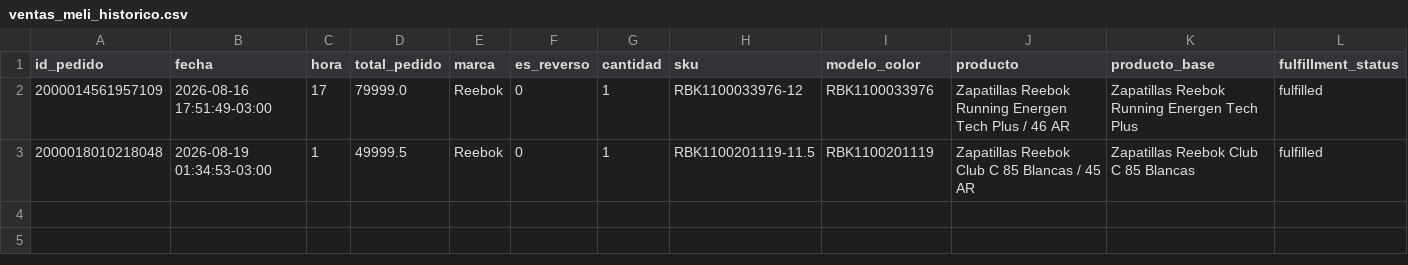
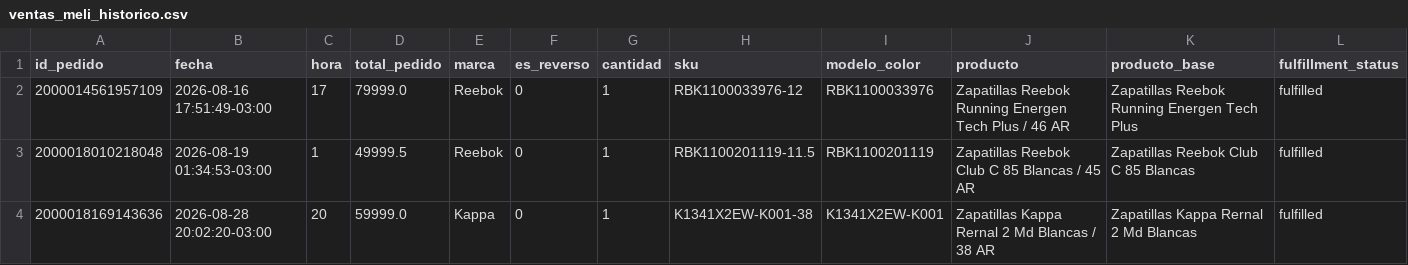
Before and after one commit to lucasrulo/dashboard-distrinando, a CSV file: ventas_meli_historico.csv, drawn as a sheet; only a part is shown; rows hold the shown columns only; the diff names each change by its address in the sheet, - before the commit and + after, or states it on an @@ line.

Commit message:
🔄 Datos actualizados: Ventas (Shopify+MeLi) y Catálogo [26/11 23:46:14]

```diff
--- a/ventas_meli_historico.csv
+++ b/ventas_meli_historico.csv
+row 4: 2000018169143636 | 2026-08-28 20:02:20-03:00 | 20 | 59999.0 | Kappa | 0 | 1 | K1341X2EW-K001-38 | K1341X2EW-K001 | Zapatillas Kappa Rernal 2 Md Blancas / 38 AR | Zapatillas Kappa Rernal 2 Md Blancas | fulfilled
```
Also changed, not shown: 4 other files.
